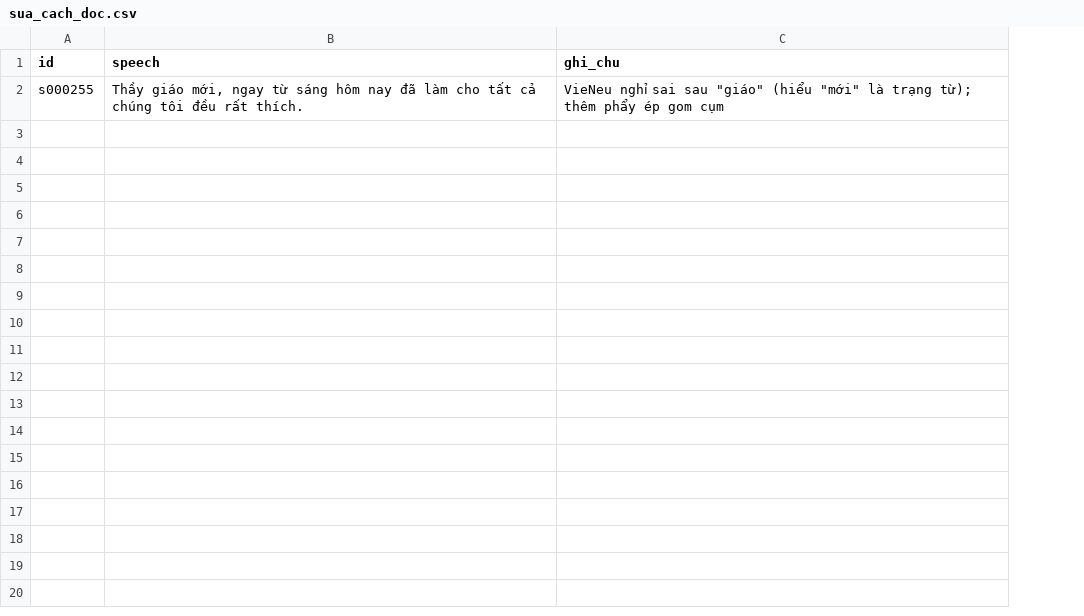
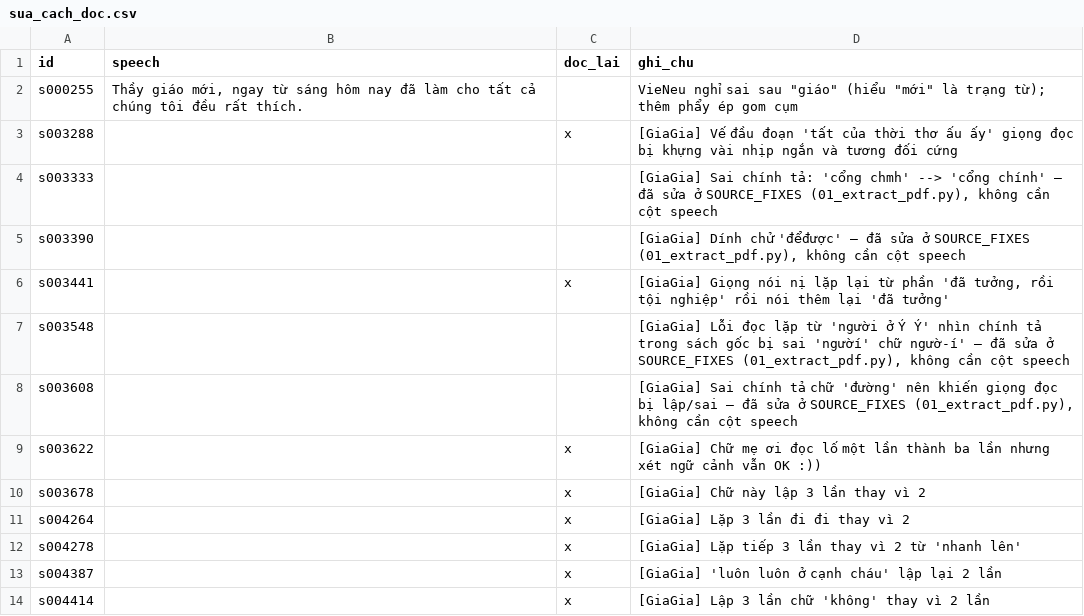
Before and after one commit to ThanhDuonghcmut/master-class-voice-processing, a CSV file: sua_cach_doc.csv, drawn as a sheet; the diff names each change by its address in the sheet, - before the commit and + after, or states it on an @@ line.

Commit message:
fix: sửa 25 lỗi chính tả của bản ebook, thêm bước đọc lại câu TTS phát âm hỏng

```diff
--- a/sua_cach_doc.csv
+++ b/sua_cach_doc.csv
+column C (doc_lai), empty
+row 3: s003288 |  | x | [GiaGia] Vế đầu đoạn 'tất của thời thơ ấu ấy' giọng đọc bị khựng vài nhịp ngắn và tương đối cứng
+row 4: s003333 |  |  | [GiaGia] Sai chính tả: 'cổng chmh' --> 'cổng chính' — đã sửa ở SOURCE_FIXES (01_extract_pdf.py), không cần cột speech
+row 5: s003390 |  |  | [GiaGia] Dính chử 'đểđược' — đã sửa ở SOURCE_FIXES (01_extract_pdf.py), không cần cột speech
+row 6: s003441 |  | x | [GiaGia] Giọng nói nị lặp lại từ phần 'đã tưởng, rồi tội nghiệp' rồi nói thêm lại 'đã tưởng'
+row 7: s003548 |  |  | [GiaGia] Lỗi đọc lặp từ 'người ở Ý Ý' nhìn chính tả trong sách gốc bị sai 'ngườí' chữ ngườ-í' — đã sửa ở SOURCE_FIXES (01_extract_pdf.py), không cần cột speech
+row 8: s003608 |  |  | [GiaGia] Sai chính tả chữ 'đường' nên khiến giọng đọc bị lập/sai — đã sửa ở SOURCE_FIXES (01_extract_pdf.py), không cần cột speech
+row 9: s003622 |  | x | [GiaGia] Chữ mẹ ơi đọc lố một lần thành ba lần nhưng xét ngữ cảnh vẫn OK :))
+row 10: s003678 |  | x | [GiaGia] Chữ này lập 3 lần thay vì 2
+row 11: s004264 |  | x | [GiaGia] Lặp 3 lần đi đi thay vì 2
+row 12: s004278 |  | x | [GiaGia] Lặp tiếp 3 lần thay vì 2 từ 'nhanh lên'
+row 13: s004387 |  | x | [GiaGia] 'luôn luôn ở cạnh cháu' lập lại 2 lần
+row 14: s004414 |  | x | [GiaGia] Lập 3 lần chữ 'không' thay vì 2 lần
```
Also changed, not shown: 5 other files.
